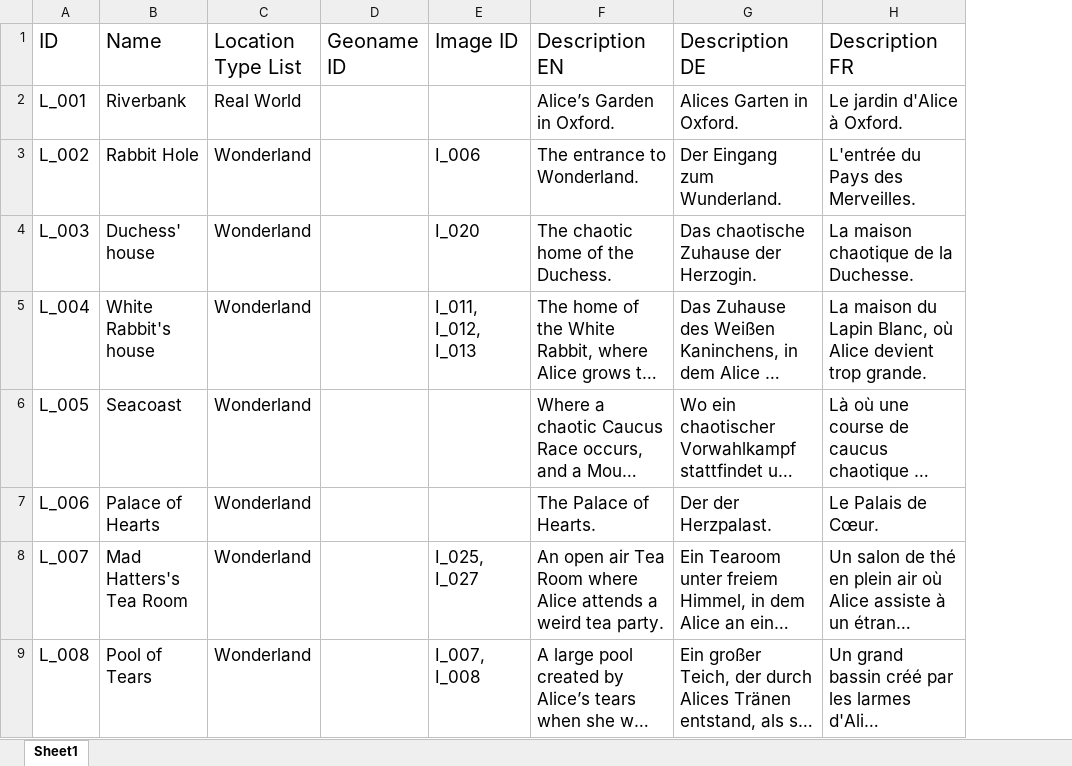
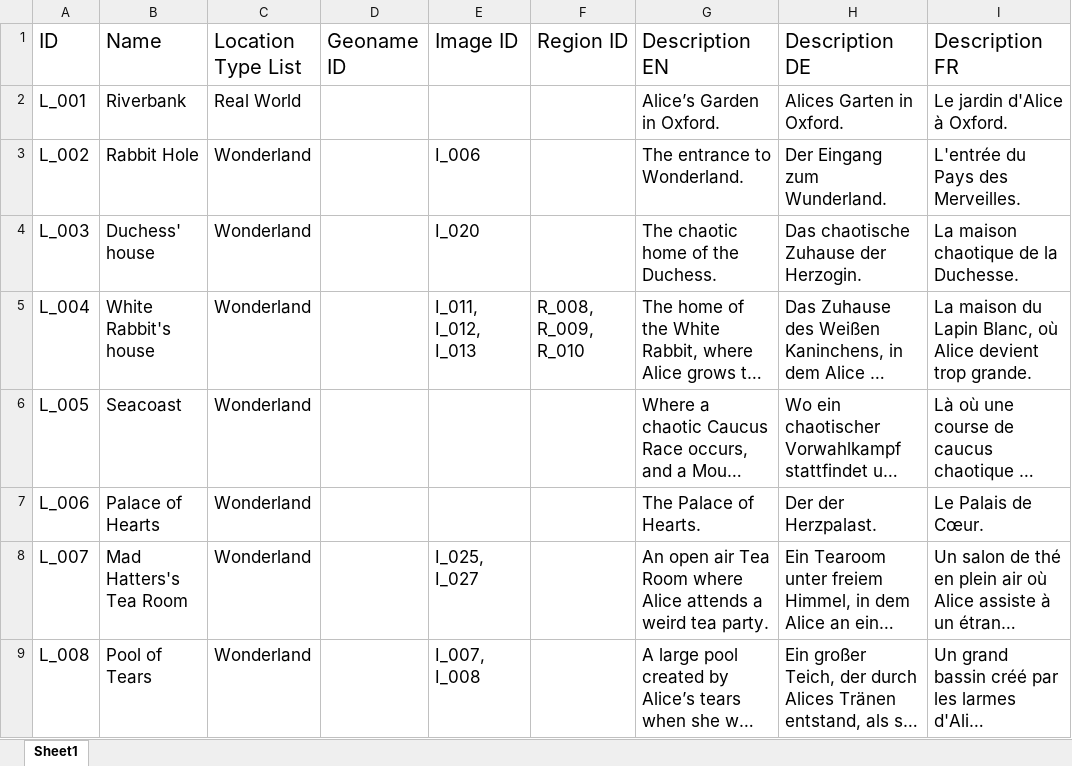
Before and after one commit to dasch-swiss/0854-daschland-scripts, an Excel workbook: data/raw/Location.xlsx, sheet Sheet1, drawn as a sheet; only a part is shown; long unchanged cells end in …; values as stored, in another font and other column widths than the file's, no borders; table styles not drawn; the diff names each change by its address in the sheet, - before the commit and + after, or states it on an @@ line.

```diff
--- a/data/raw/Location.xlsx (sheet Sheet1)
+++ b/data/raw/Location.xlsx (sheet Sheet1)
+column F (Region ID), row 5: R_008, R_009, R_010
```
Also changed, not shown: data/daschland_ontology/daschland (Alice in DaSCHland)/properties.xlsx, data/daschland_ontology/daschland (Alice in DaSCHland)/resources.xlsx, 9 other files.
